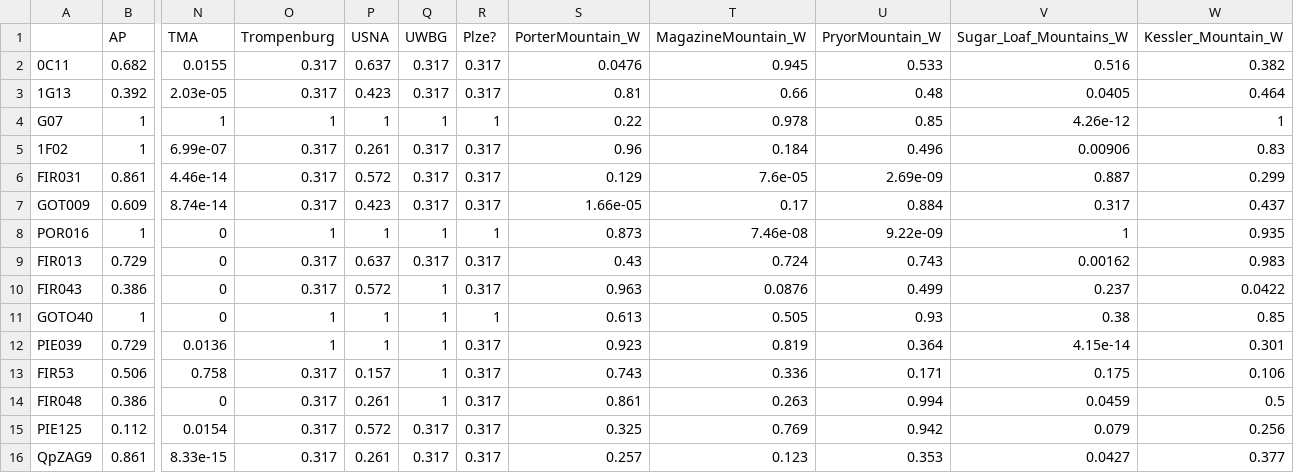
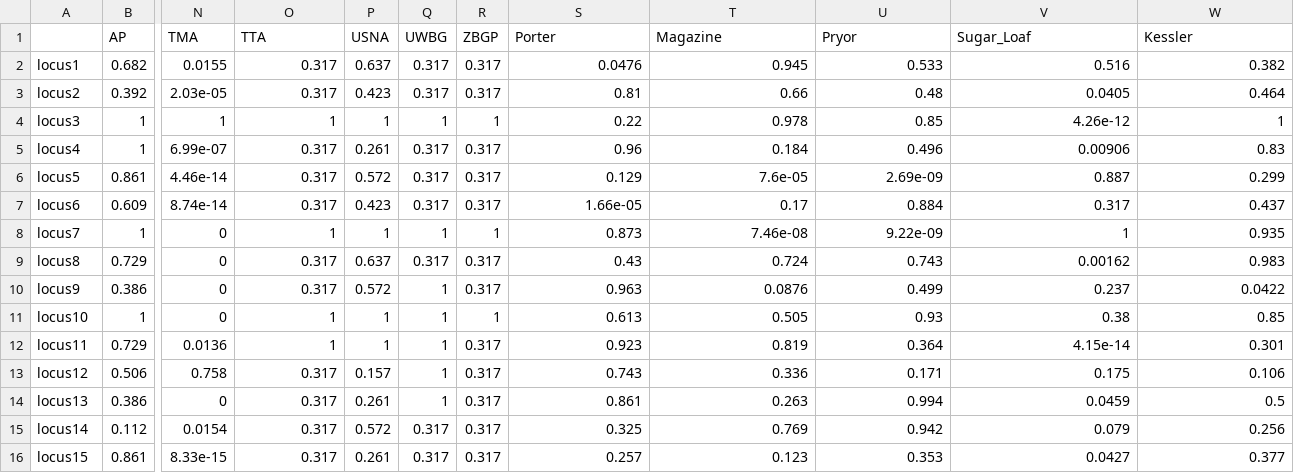
Before and after one commit to ekschumacher/QUAC_insitu_exsitu, a CSV file: QUAC_analyses/Results/Sum_Stats/QUAC_HWE_df.csv, drawn as a sheet; only a part is shown, gaps mark what is left out; the diff names each change by its address in the sheet, - before the commit and + after, or states it on an @@ line.

```diff
--- a/QUAC_analyses/Results/Sum_Stats/QUAC_HWE_df.csv
+++ b/QUAC_analyses/Results/Sum_Stats/QUAC_HWE_df.csv
-O1: Trompenburg
+O1: TTA
-R1: Plze?
+R1: ZBGP
-S1: PorterMountain_W
+S1: Porter
-T1: MagazineMountain_W
+T1: Magazine
-U1: PryorMountain_W
+U1: Pryor
-V1: Sugar_Loaf_Mountains_W
+V1: Sugar_Loaf
-W1: Kessler_Mountain_W
+W1: Kessler
-A2: 0C11
+A2: locus1
-A3: 1G13
+A3: locus2
-A4: G07
+A4: locus3
-A5: 1F02
+A5: locus4
-A6: FIR031
+A6: locus5
-A7: GOT009
+A7: locus6
-A8: POR016
+A8: locus7
-A9: FIR013
+A9: locus8
-A10: FIR043
+A10: locus9
-A11: GOTO40
+A11: locus10
-A12: PIE039
+A12: locus11
-A13: FIR53
+A13: locus12
-A14: FIR048
+A14: locus13
-A15: PIE125
+A15: locus14
-A16: QpZAG9
+A16: locus15
```
Also changed, not shown: QUAC_analyses/Results/Sum_Stats/QUAC_ld_df.csv, 6 other files.
